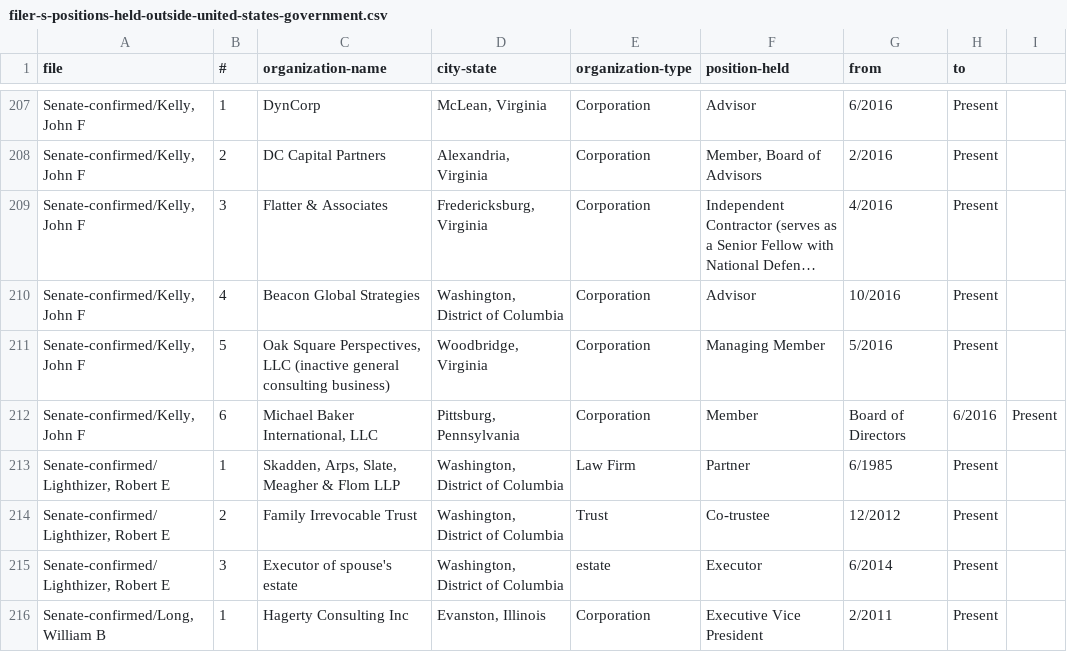
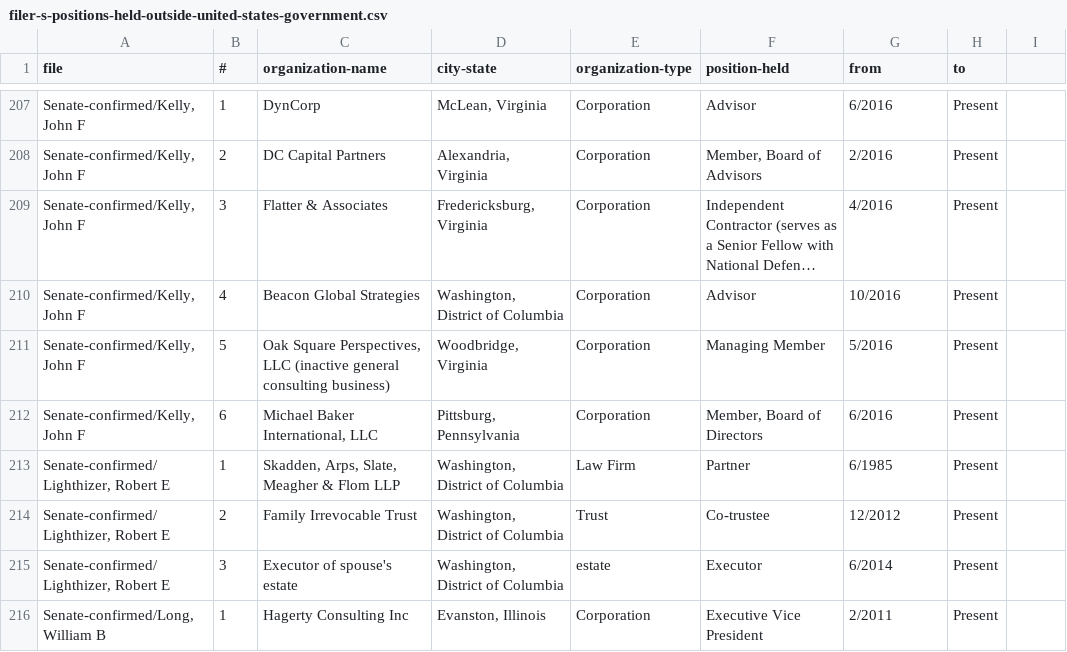
Before and after one commit to PublicI/federal-pfds-data, a CSV file: filer-s-positions-held-outside-united-states-government.csv, drawn as a sheet; only a part is shown, gaps mark what is left out; long unchanged cells end in ….

Commit message:
Ditto

```diff
--- a/filer-s-positions-held-outside-united-states-government.csv
+++ b/filer-s-positions-held-outside-united-states-government.csv
@@ -211,3 +211,3 @@ file,#,organization-name,city-state,organization-type,position-held,from,to
 "Senate-confirmed/Kelly, John F",5,"Oak Square Perspectives, LLC (inactive general consulting business)","Woodbridge, Virginia",Corporation,Managing Member,5/2016,Present
-"Senate-confirmed/Kelly, John F",6,"Michael Baker International, LLC","Pittsburg, Pennsylvania",Corporation,Member, Board of Directors,6/2016,Present
+"Senate-confirmed/Kelly, John F",6,"Michael Baker International, LLC","Pittsburg, Pennsylvania",Corporation,"Member, Board of Directors",6/2016,Present
 "Senate-confirmed/Lighthizer, Robert E",1,"Skadden, Arps, Slate, Meagher & Flom LLP","Washington, District of Columbia",Law Firm,Partner,6/1985,Present
```
